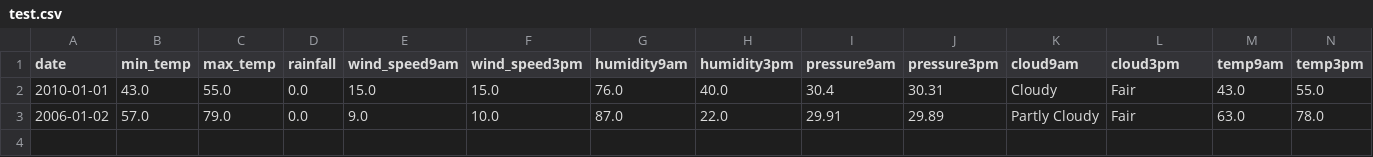
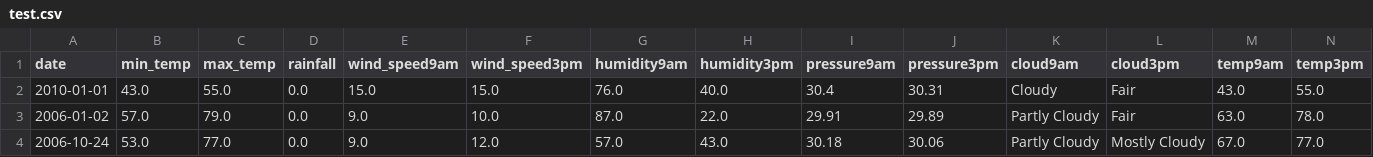
Before and after one commit to enleeyee/UH-Object-Oriented-Applications-Programming, a CSV file: HW3/archive/test.csv, drawn as a sheet; only a part is shown; rows hold the shown columns only; the diff names each change by its address in the sheet, - before the commit and + after, or states it on an @@ line.

Commit message:
divided tests and created read_weather_data_2

```diff
--- a/HW3/archive/test.csv
+++ b/HW3/archive/test.csv
+row 4: 2006-10-24 | 53.0 | 77.0 | 0.0 | 9.0 | 12.0 | 57.0 | 43.0 | 30.18 | 30.06 | Partly Cloudy | Mostly Cloudy | 67.0 | 77.0
```
Also changed, not shown: 6 other files.
